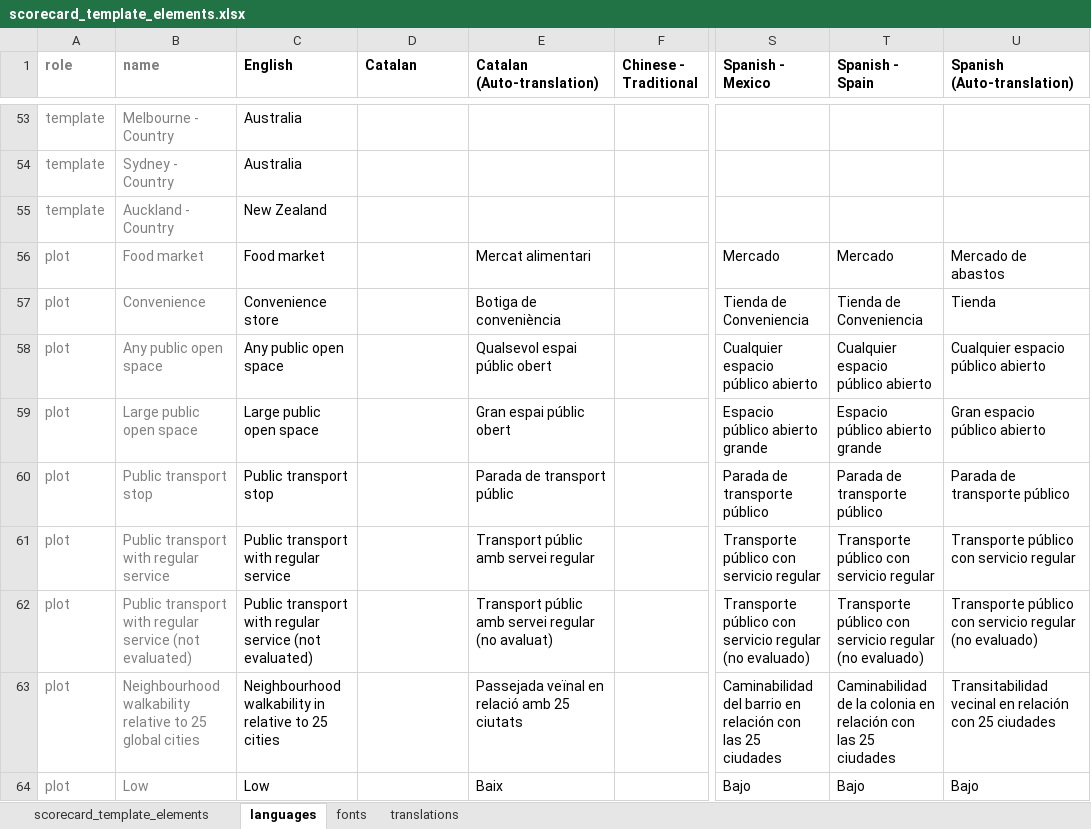
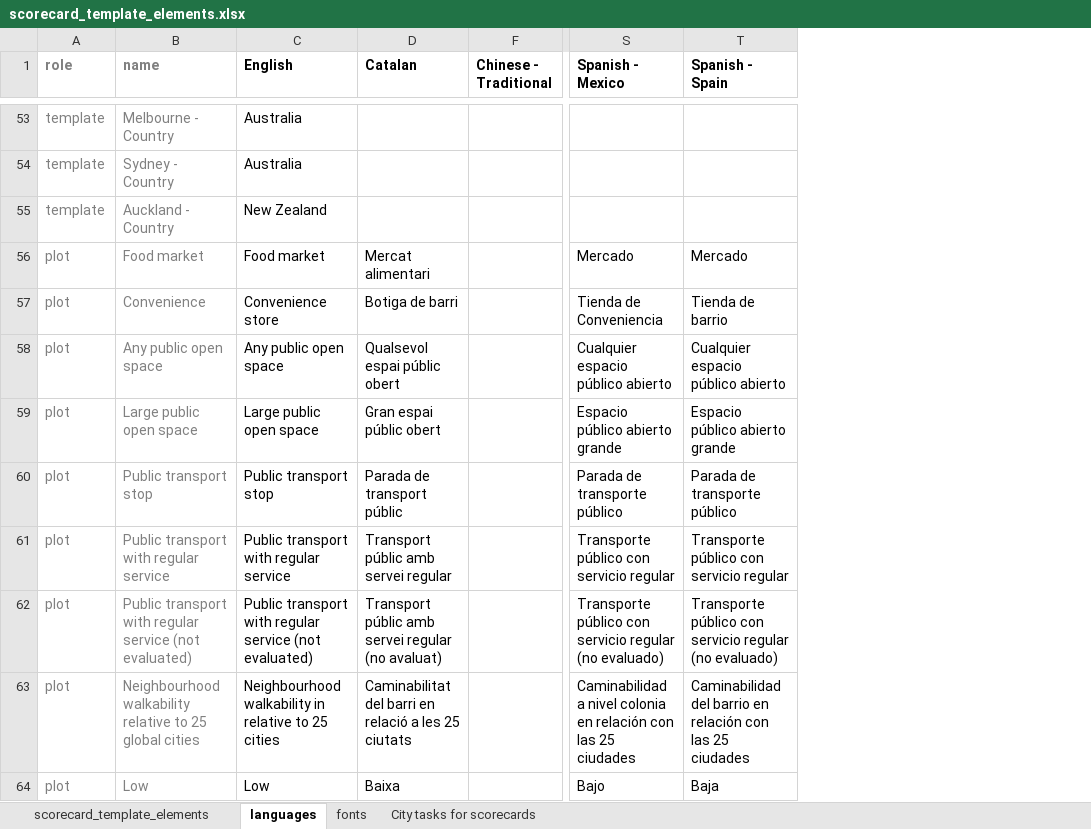
Before and after one commit to global-healthy-liveable-cities/global_scorecards, an Excel workbook: scorecard_template_elements.xlsx, sheet languages, drawn as a sheet; only a part is shown, gaps mark what is left out; values as stored, in another font and other column widths than the file's, no borders; conditional formats not drawn; removed rows and columns are numbered as before the commit, all else as after; the diff covers the shown part only; the diff names each change by its address in the sheet, - before the commit and + after, or states it on an @@ line.

Commit message:
updated translations for Catalan and Spanish (Mexico and Spain)

```diff
--- a/scorecard_template_elements.xlsx (sheet languages)
+++ b/scorecard_template_elements.xlsx (sheet languages)
-sheet tab: translations
+sheet tab: City tasks for scorecards
@@ column E (Catalan (Auto-translation)) hidden, rows 56-64: Mercat alimentari | Botiga de conveniència | Qualsevol espai públic obert | Gran espai públic obert | Parada de transport públic | Transport públic amb servei regular | Transport públic amb servei regular (no avaluat) | Passejada veïnal en relació amb 25 ciutats | Baix @@
@@ column U (Spanish (Auto-translation)) hidden, rows 56-64: Mercado de abastos | Tienda | Cualquier espacio público abierto | Gran espacio público abierto | Parada de transporte público | Transporte público con servicio regular | Transporte público con servicio regular (no evaluado) | Transitabilidad vecinal en relación con 25 ciudades | Bajo @@
-D56 (Catalan): (empty)
+D56 (Catalan): Mercat alimentari
-D57 (Catalan): (empty)
+D57 (Catalan): Botiga de barri
-T57 (Spanish - Spain): Tienda de Conveniencia
+T57 (Spanish - Spain): Tienda de barrio
-D58 (Catalan): (empty)
+D58 (Catalan): Qualsevol espai públic obert
-D59 (Catalan): (empty)
+D59 (Catalan): Gran espai públic obert
-D60 (Catalan): (empty)
+D60 (Catalan): Parada de transport públic
-D61 (Catalan): (empty)
+D61 (Catalan): Transport públic amb servei regular
-D62 (Catalan): (empty)
+D62 (Catalan): Transport públic amb servei regular (no avaluat)
-D63 (Catalan): (empty)
+D63 (Catalan): Caminabilitat del barri en relació a les 25 ciutats
-S63 (Spanish - Mexico): Caminabilidad del barrio en relación…
+S63 (Spanish - Mexico): Caminabilidad a nivel colonia en relación…
-T63 (Spanish - Spain): Caminabilidad de la colonia en relación…
+T63 (Spanish - Spain): Caminabilidad del barrio en relación…
-D64 (Catalan): (empty)
+D64 (Catalan): Baixa
-T64 (Spanish - Spain): Bajo
+T64 (Spanish - Spain): Baja
```
Also changed, not shown: 1 added row and 141 edited cells elsewhere in this sheet.
